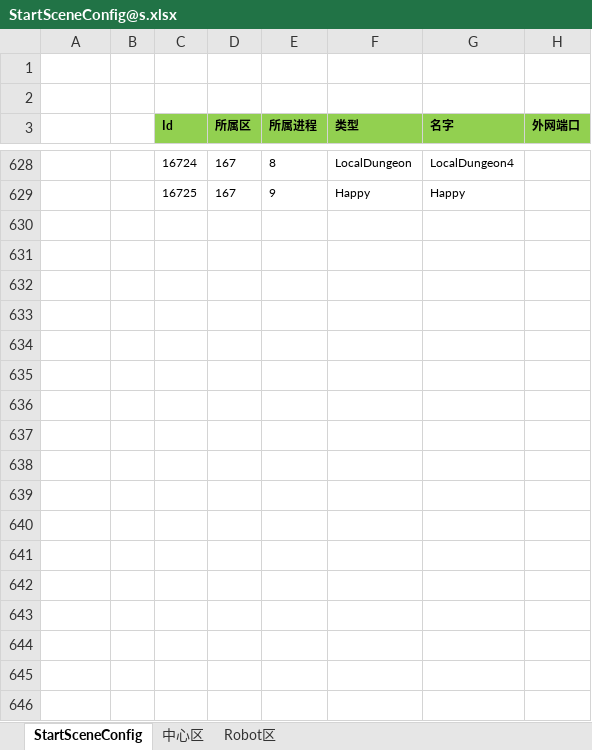
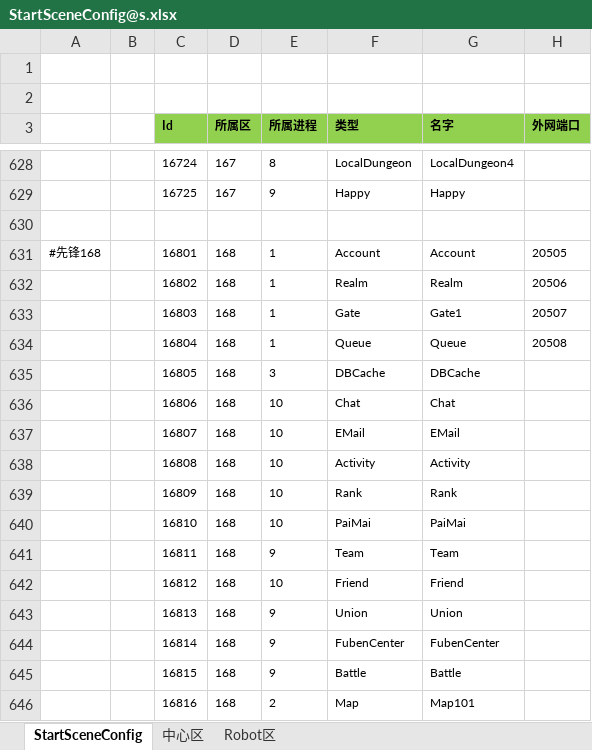
Before and after one commit to csyinghuochong/weijing, an Excel workbook: Excel/StartConfig/LocalhostOld/StartSceneConfig@s.xlsx, sheet StartSceneConfig, drawn as a sheet; only a part is shown, gaps mark what is left out; values as stored, in another font and other column widths than the file's, no borders; the diff covers the shown part only; the diff names each change by its address in the sheet, - before the commit and + after, or states it on an @@ line.

```diff
--- a/Excel/StartConfig/LocalhostOld/StartSceneConfig@s.xlsx (sheet StartSceneConfig)
+++ b/Excel/StartConfig/LocalhostOld/StartSceneConfig@s.xlsx (sheet StartSceneConfig)
+row 630: (empty)
+row 631: #先锋168 |  | 16801 | 168 | 1 | Account | Account | 20505
+row 632:  |  | 16802 | 168 | 1 | Realm | Realm | 20506
+row 633:  |  | 16803 | 168 | 1 | Gate | Gate1 | 20507
+row 634:  |  | 16804 | 168 | 1 | Queue | Queue | 20508
+row 635:  |  | 16805 | 168 | 3 | DBCache | DBCache
+row 636:  |  | 16806 | 168 | 10 | Chat | Chat
+row 637:  |  | 16807 | 168 | 10 | EMail | EMail
+row 638:  |  | 16808 | 168 | 10 | Activity | Activity
+row 639:  |  | 16809 | 168 | 10 | Rank | Rank
+row 640:  |  | 16810 | 168 | 10 | PaiMai | PaiMai
+row 641:  |  | 16811 | 168 | 9 | Team | Team
+row 642:  |  | 16812 | 168 | 10 | Friend | Friend
+row 643:  |  | 16813 | 168 | 9 | Union | Union
+row 644:  |  | 16814 | 168 | 9 | FubenCenter | FubenCenter
+row 645:  |  | 16815 | 168 | 9 | Battle | Battle
+row 646:  |  | 16816 | 168 | 2 | Map | Map101
```
Also changed, not shown: 9 added rows elsewhere in this sheet, Excel/StartConfig/Beta/StartSceneConfig@s.xlsx, Excel/StartConfig/Beta/StartZoneConfig@s.xlsx, 19 other files.
